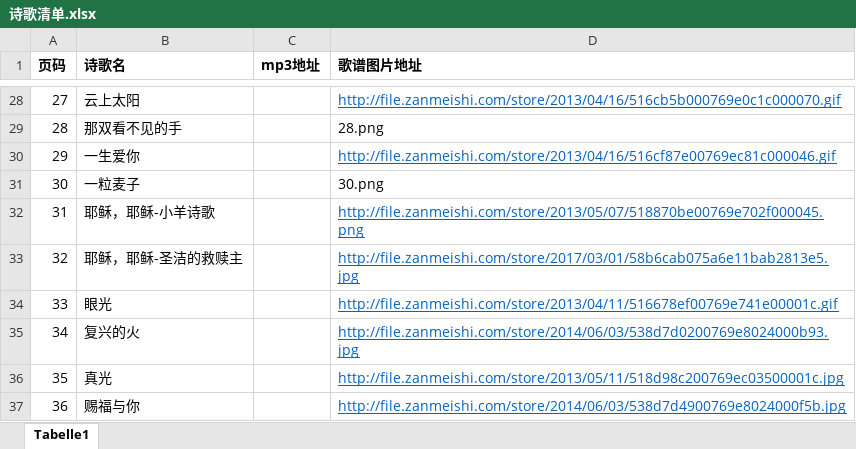
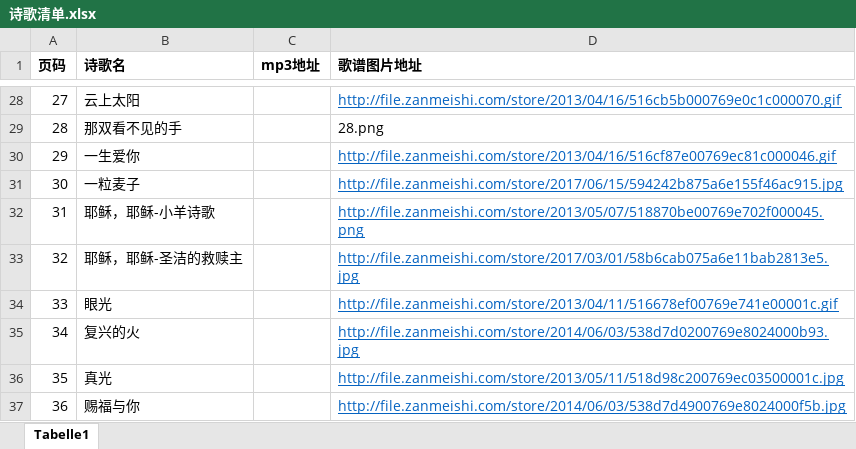
Before and after one commit to hiscedar/songs, an Excel workbook: 诗歌清单.xlsx, sheet Tabelle1, drawn as a sheet; only a part is shown, gaps mark what is left out; values as stored, in another font and other column widths than the file's, no borders; the diff names each change by its address in the sheet, - before the commit and + after, or states it on an @@ line.

```diff
--- a/诗歌清单.xlsx (sheet Tabelle1)
+++ b/诗歌清单.xlsx (sheet Tabelle1)
-D31 (歌谱图片地址): 30.png
+D31 (歌谱图片地址): http://file.zanmeishi.com/store/2017/06/15/594242b875a6e155f46ac915.jpg
@@ D31 underline: off → on, text colour: black → #0563C1 @@
```
Also changed, not shown: 2 other files.
